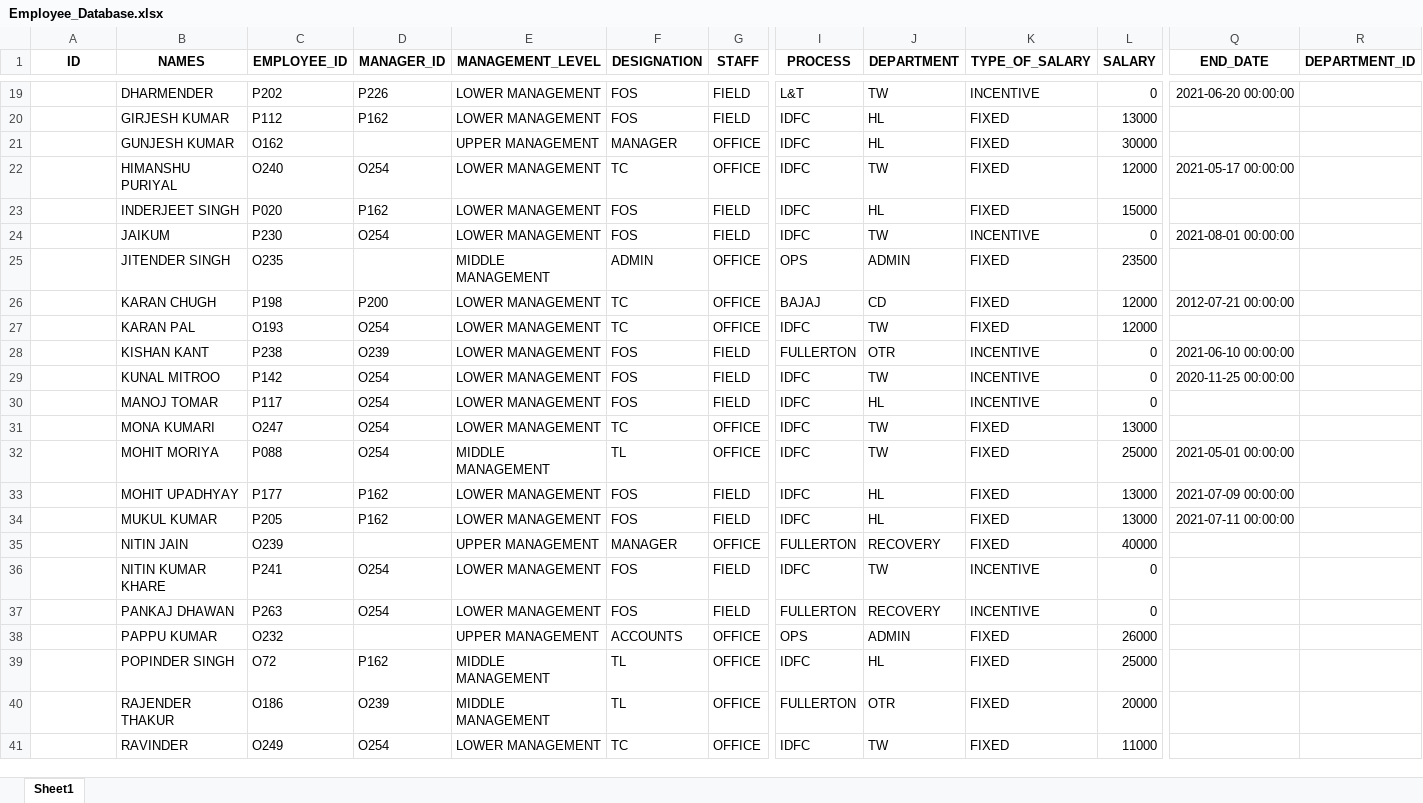
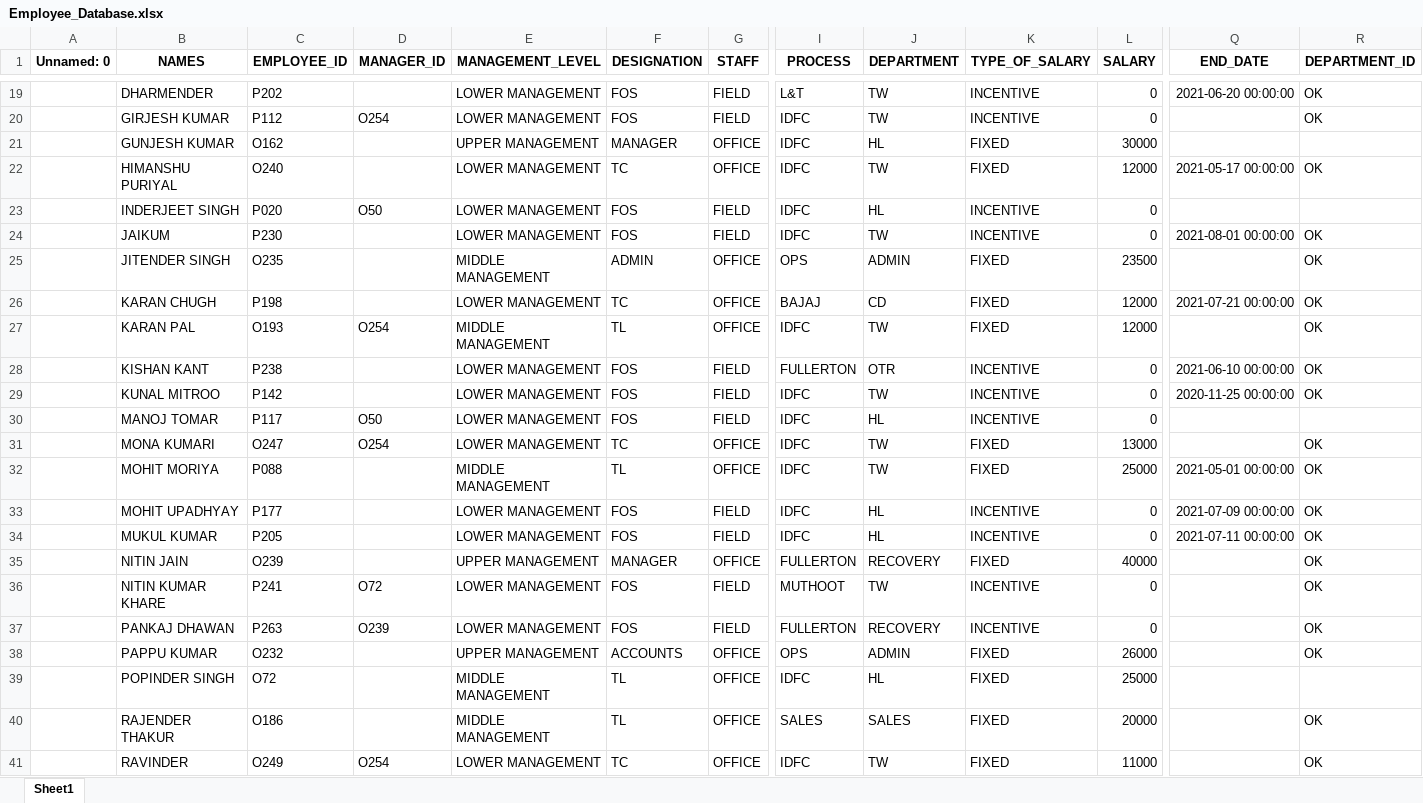
Before and after one commit to kislay630/Essencia_Website, an Excel workbook: Main Website/media/Employees/Employee_Database.xlsx, sheet Sheet1, drawn as a sheet; only a part is shown, gaps mark what is left out; values as stored, in another font and other column widths than the file's, no borders; the diff covers the shown part only; the diff names each change by its address in the sheet, - before the commit and + after, or states it on an @@ line.

```diff
--- a/Main Website/media/Employees/Employee_Database.xlsx (sheet Sheet1)
+++ b/Main Website/media/Employees/Employee_Database.xlsx (sheet Sheet1)
-A1: ID
+A1: Unnamed: 0
-D19 (MANAGER_ID): P226
+D19 (MANAGER_ID): (empty)
-R19:R20 (DEPARTMENT_ID): (empty)
+R19:R20 (DEPARTMENT_ID): OK
-D20 (MANAGER_ID): P162
+D20 (MANAGER_ID): O254
-J20 (DEPARTMENT): HL
+J20 (DEPARTMENT): TW
-K20 (TYPE_OF_SALARY): FIXED
+K20 (TYPE_OF_SALARY): INCENTIVE
-L20 (SALARY): 13000
+L20 (SALARY): 0
-D22 (MANAGER_ID): O254
+D22 (MANAGER_ID): (empty)
-R22 (DEPARTMENT_ID): (empty)
+R22 (DEPARTMENT_ID): OK
-D23 (MANAGER_ID): P162
+D23 (MANAGER_ID): O50
-K23 (TYPE_OF_SALARY): FIXED
+K23 (TYPE_OF_SALARY): INCENTIVE
-L23 (SALARY): 15000
+L23 (SALARY): 0
-D24 (MANAGER_ID): O254
+D24 (MANAGER_ID): (empty)
-R24:R29 (DEPARTMENT_ID): (empty)
+R24:R29 (DEPARTMENT_ID): OK
-D26 (MANAGER_ID): P200
+D26 (MANAGER_ID): (empty)
-Q26 (END_DATE): 2012-07-21 00:00:00
+Q26 (END_DATE): 2021-07-21 00:00:00
-E27 (MANAGEMENT_LEVEL): LOWER MANAGEMENT
+E27 (MANAGEMENT_LEVEL): MIDDLE MANAGEMENT
-F27 (DESIGNATION): TC
+F27 (DESIGNATION): TL
-D28 (MANAGER_ID): O239
+D28 (MANAGER_ID): (empty)
-D29 (MANAGER_ID): O254
+D29 (MANAGER_ID): (empty)
-D30 (MANAGER_ID): O254
+D30 (MANAGER_ID): O50
-R31:R38 (DEPARTMENT_ID): (empty)
+R31:R38 (DEPARTMENT_ID): OK
-D32 (MANAGER_ID): O254
+D32 (MANAGER_ID): (empty)
-D33:D34 (MANAGER_ID): P162
+D33:D34 (MANAGER_ID): (empty)
-K33:K34 (TYPE_OF_SALARY): FIXED
+K33:K34 (TYPE_OF_SALARY): INCENTIVE
-L33:L34 (SALARY): 13000
+L33:L34 (SALARY): 0
-D36 (MANAGER_ID): O254
+D36 (MANAGER_ID): O72
-I36 (PROCESS): IDFC
+I36 (PROCESS): MUTHOOT
-D37 (MANAGER_ID): O254
+D37 (MANAGER_ID): O239
-D39 (MANAGER_ID): P162
+D39 (MANAGER_ID): (empty)
-D40 (MANAGER_ID): O239
+D40 (MANAGER_ID): (empty)
-I40 (PROCESS): FULLERTON
+I40 (PROCESS): SALES
-J40 (DEPARTMENT): OTR
+J40 (DEPARTMENT): SALES
-R40:R41 (DEPARTMENT_ID): (empty)
+R40:R41 (DEPARTMENT_ID): OK
```
Also changed, not shown: 24 added rows and 223 edited cells elsewhere in this sheet, Main Website/media/IDFC_HL/FOS Salary/BKT-WISE PAYOUT.xlsx, Main Website/media/IDFC_HL/FOS Salary/FINAL INCENTIVE IDFC-HL(TL).xlsx, 31 other files.
